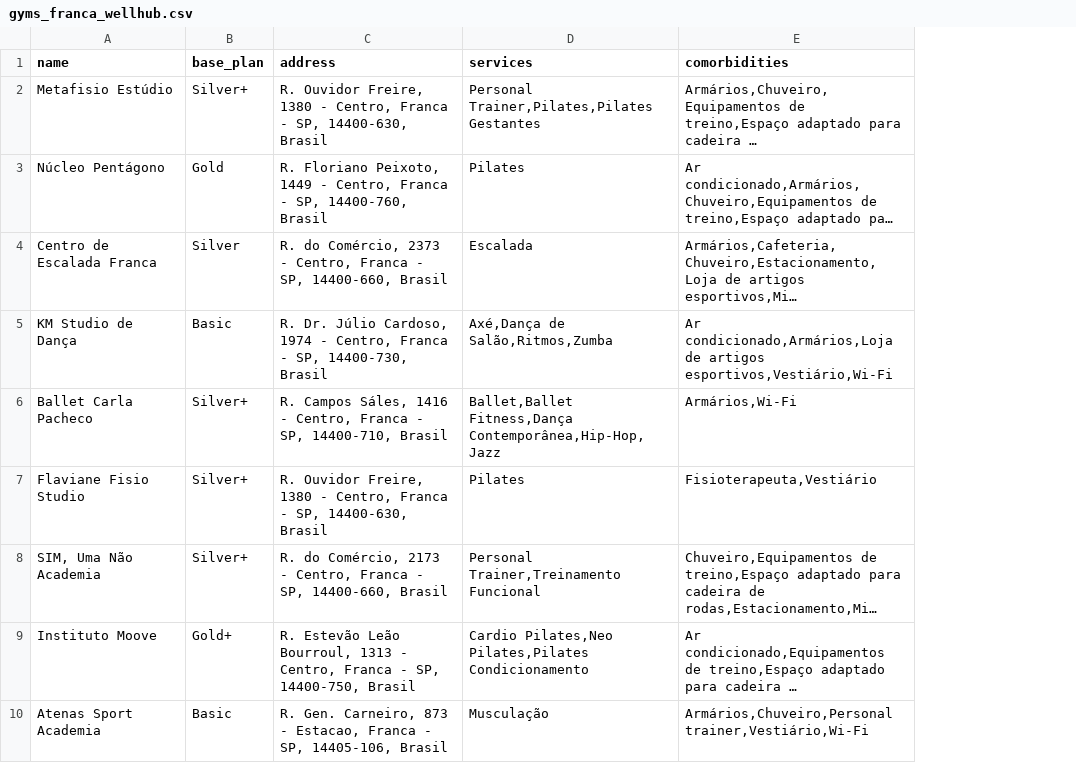
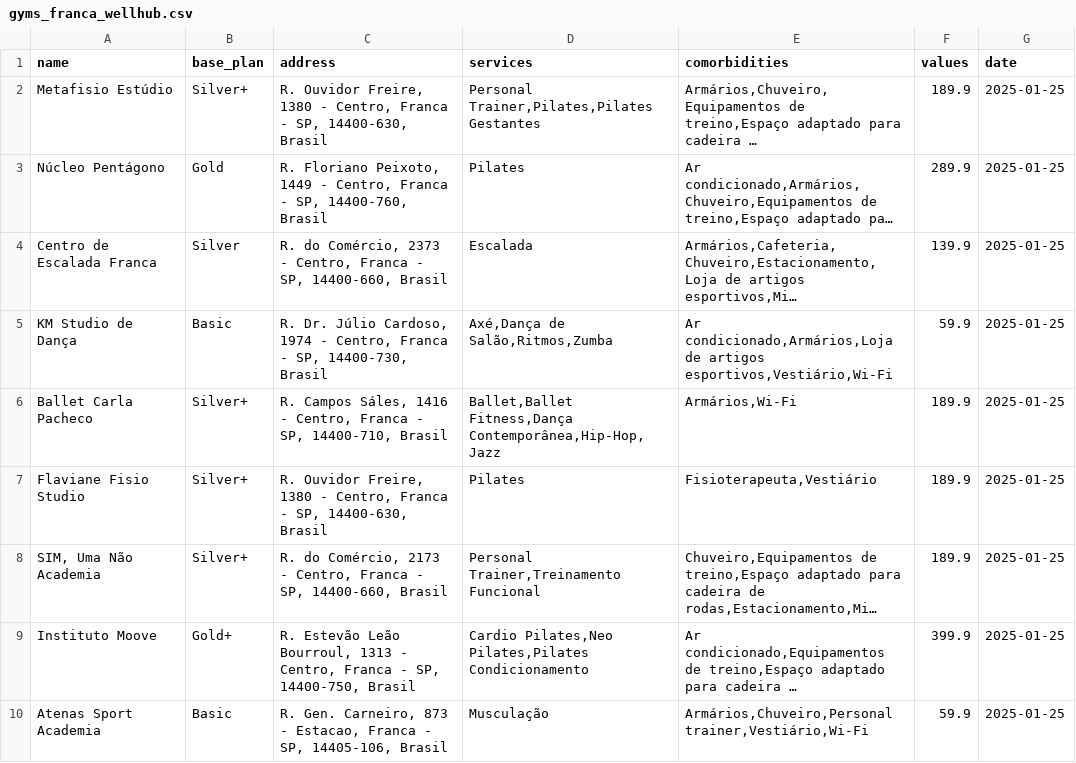
Before and after one commit to GuilhermehVinicius/scraping-wellhub, a CSV file: wellhub/gyms_franca_wellhub.csv, drawn as a sheet; only a part is shown; long unchanged cells end in …; the diff names each change by its address in the sheet, - before the commit and + after, or states it on an @@ line.

Commit message:
created scraping plans values

```diff
--- a/wellhub/gyms_franca_wellhub.csv
+++ b/wellhub/gyms_franca_wellhub.csv
+column F (values), rows 2-10: 189.9 | 289.9 | 139.9 | 59.9 | 189.9 | 189.9 | 189.9 | 399.9 | 59.9
+column G (date), rows 2-10: all 2025-01-25
```
Also changed, not shown: 3 other files.
